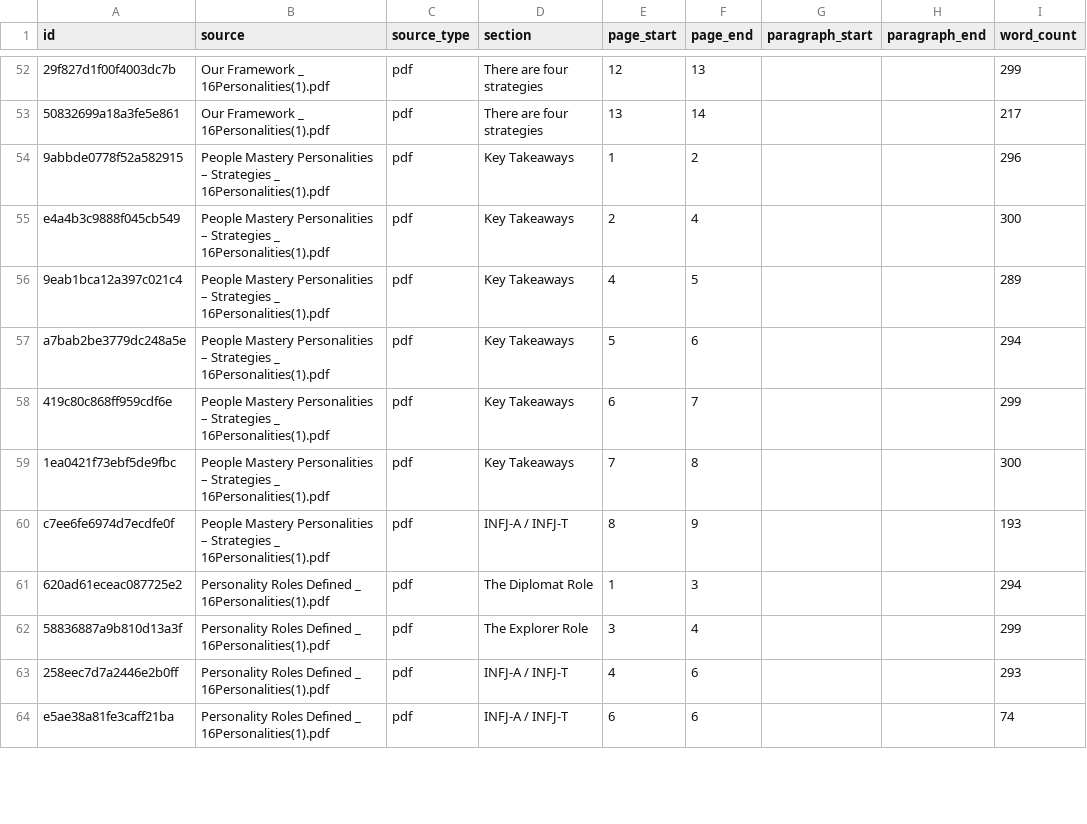
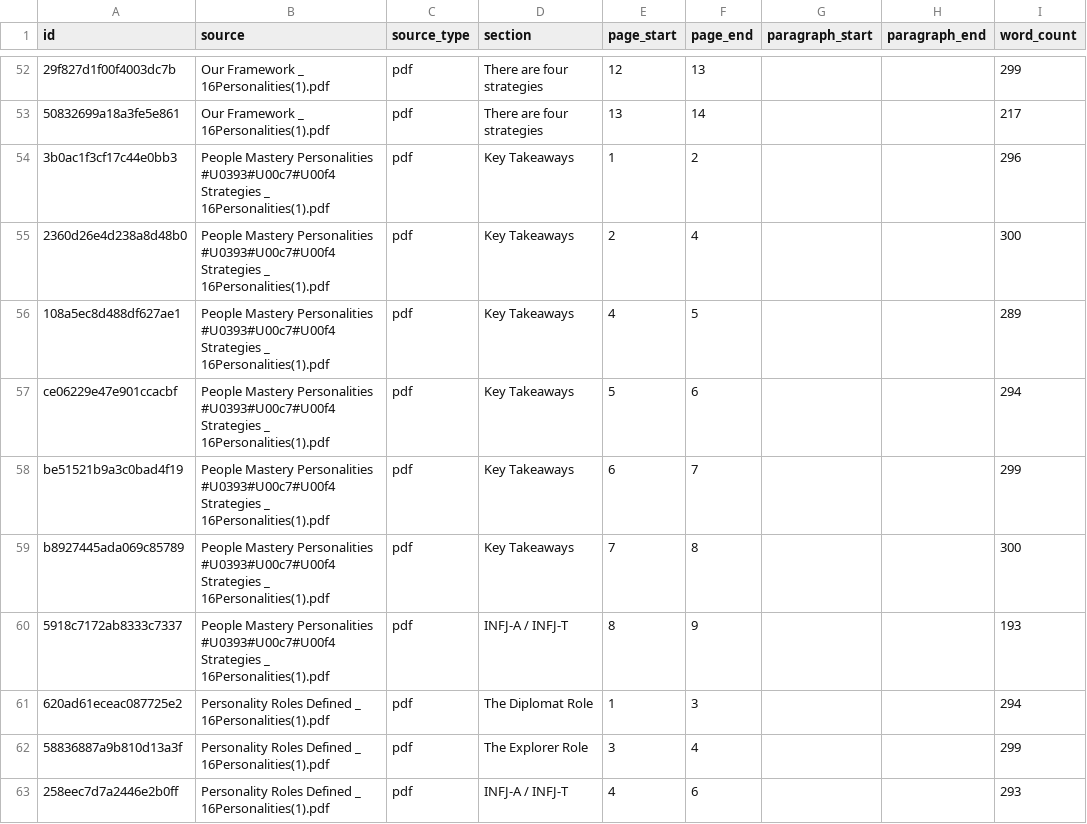
Before and after one commit to aldanaric/humaneconnection, a CSV file: AIDDI/data/rag/humane_connection_rag/metadata.csv, drawn as a sheet; only a part is shown, gaps mark what is left out; the shorter side is filled out with more unchanged rows; the diff covers the shown part only; the diff names each change by its address in the sheet, - before the commit and + after, or states it on an @@ line.

```diff
--- a/AIDDI/data/rag/humane_connection_rag/metadata.csv
+++ b/AIDDI/data/rag/humane_connection_rag/metadata.csv
-A54 (id): 9abbde0778f52a582915
+A54 (id): 3b0ac1f3cf17c44e0bb3
-B54:B60 (source): …Mastery Personalities – Strategies _…
+B54:B60 (source): …Mastery Personalities #U0393#U00c7#U00f4 Strategies _…
-A55 (id): e4a4b3c9888f045cb549
+A55 (id): 2360d26e4d238a8d48b0
-A56 (id): 9eab1bca12a397c021c4
+A56 (id): 108a5ec8d488df627ae1
-A57 (id): a7bab2be3779dc248a5e
+A57 (id): ce06229e47e901ccacbf
-A58 (id): 419c80c868ff959cdf6e
+A58 (id): be51521b9a3c0bad4f19
-A59 (id): 1ea0421f73ebf5de9fbc
+A59 (id): b8927445ada069c85789
-A60 (id): c7ee6fe6974d7ecdfe0f
+A60 (id): 5918c7172ab8333c7337
```
Also changed, not shown: 94 edited cells elsewhere in this file, AIDDI/data/rag/humane_connection_rag/source_inventory.csv, 14 other files.
